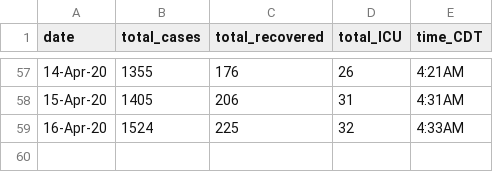
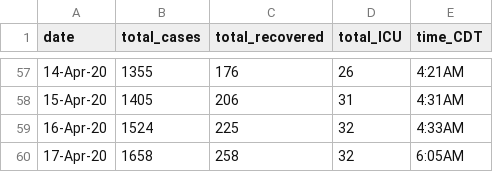
Before and after one commit to nitromannitol/nitromannitol.github.io, a CSV file: data.csv, drawn as a sheet; only a part is shown, gaps mark what is left out; the diff names each change by its address in the sheet, - before the commit and + after, or states it on an @@ line.

```diff
--- a/data.csv
+++ b/data.csv
+row 60: 17-Apr-20 | 1658 | 258 | 32 | 6:05AM
```
Also changed, not shown: data_fit.csv, 1 other file.
